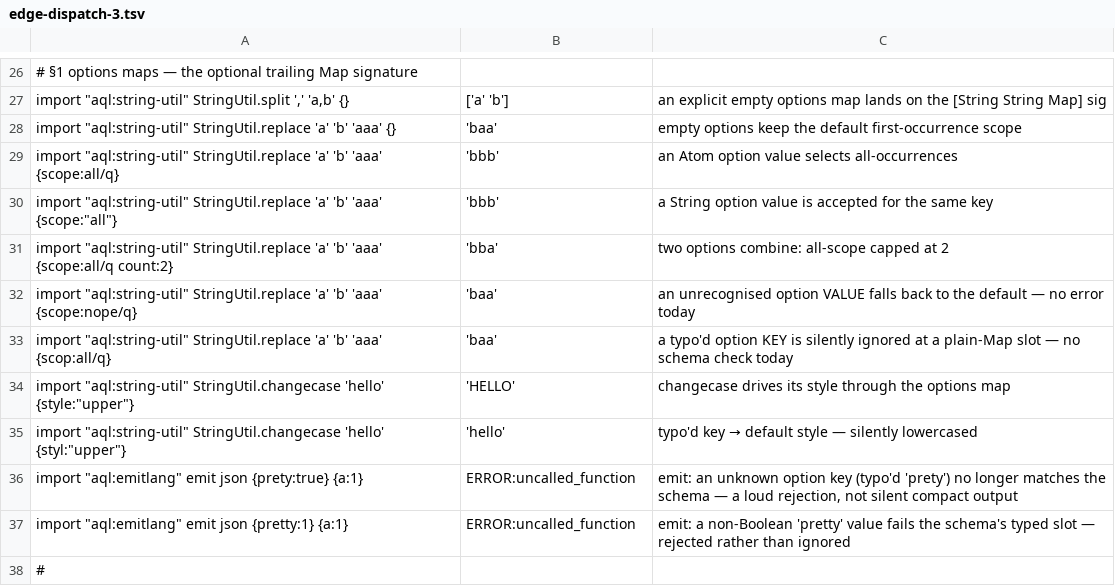
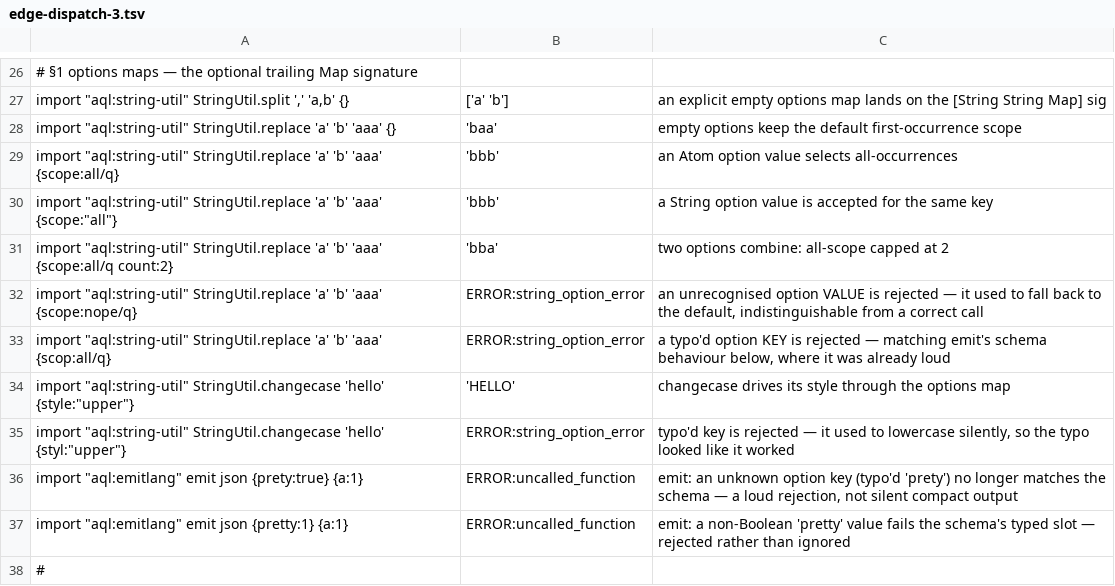
Before and after one commit to aql-lang/aql, a TSV file: lang/spec/edge-dispatch-3.tsv, drawn as a sheet; only a part is shown, gaps mark what is left out.

```diff
--- a/lang/spec/edge-dispatch-3.tsv
+++ b/lang/spec/edge-dispatch-3.tsv
@@ -31,6 +31,6 @@ import "aql:string-util" StringUtil.replace 'a' 'b' 'aaa' {scope:"all"}	'bbb'	a
 import "aql:string-util" StringUtil.replace 'a' 'b' 'aaa' {scope:all/q count:2}	'bba'	two options combine: all-scope capped at 2
-import "aql:string-util" StringUtil.replace 'a' 'b' 'aaa' {scope:nope/q}	'baa'	an unrecognised option VALUE falls back to the default — no error today
-import "aql:string-util" StringUtil.replace 'a' 'b' 'aaa' {scop:all/q}	'baa'	a typo'd option KEY is silently ignored at a plain-Map slot — no schema check today
+import "aql:string-util" StringUtil.replace 'a' 'b' 'aaa' {scope:nope/q}	ERROR:string_option_error	an unrecognised option VALUE is rejected — it used to fall back to the default, indistinguishable from a correct call
+import "aql:string-util" StringUtil.replace 'a' 'b' 'aaa' {scop:all/q}	ERROR:string_option_error	a typo'd option KEY is rejected — matching emit's schema behaviour below, where it was already loud
 import "aql:string-util" StringUtil.changecase 'hello' {style:"upper"}	'HELLO'	changecase drives its style through the options map
-import "aql:string-util" StringUtil.changecase 'hello' {styl:"upper"}	'hello'	typo'd key → default style — silently lowercased
+import "aql:string-util" StringUtil.changecase 'hello' {styl:"upper"}	ERROR:string_option_error	typo'd key is rejected — it used to lowercase silently, so the typo looked like it worked
 import "aql:emitlang" emit json {prety:true} {a:1}	ERROR:uncalled_function	emit: an unknown option key (typo'd 'prety') no longer matches the schema — a loud rejection, not silent compact output
```
Also changed, not shown: lang/spec/corpus-modules.tsv, 5 other files.
